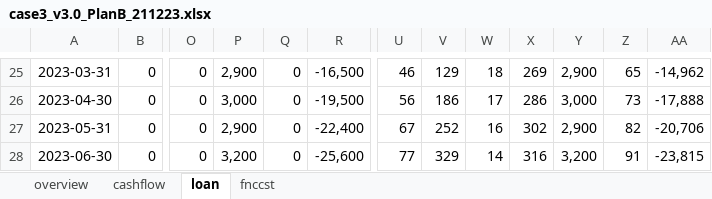
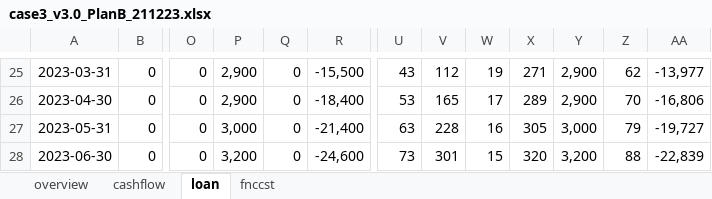
Before and after one commit to kphong16/Financial_Model-CashFlow4, an Excel workbook: case3/case3_v3.0_PlanB_211223.xlsx, sheet loan, drawn as a sheet; only a part is shown, gaps mark what is left out; values as stored, in another font and other column widths than the file's, no borders; the diff covers the shown part only; the diff names each change by its address in the sheet, - before the commit and + after, or states it on an @@ line.

```diff
--- a/case3/case3_v3.0_PlanB_211223.xlsx (sheet loan)
+++ b/case3/case3_v3.0_PlanB_211223.xlsx (sheet loan)
-R25: -16,500
+R25: -15,500
-U25: 46
+U25: 43
-V25: 129
+V25: 112
-W25: 18
+W25: 19
-X25: 269
+X25: 271
-Z25: 65
+Z25: 62
-AA25: -14,962
+AA25: -13,977
-P26: 3,000
+P26: 2,900
-R26: -19,500
+R26: -18,400
-U26: 56
+U26: 53
-V26: 186
+V26: 165
-X26: 286
+X26: 289
-Y26: 3,000
+Y26: 2,900
-Z26: 73
+Z26: 70
-AA26: -17,888
+AA26: -16,806
-P27: 2,900
+P27: 3,000
-R27: -22,400
+R27: -21,400
-U27: 67
+U27: 63
-V27: 252
+V27: 228
-X27: 302
+X27: 305
-Y27: 2,900
+Y27: 3,000
-Z27: 82
+Z27: 79
-AA27: -20,706
+AA27: -19,727
-R28: -25,600
+R28: -24,600
-U28: 77
+U28: 73
-V28: 329
+V28: 301
-W28: 14
+W28: 15
-X28: 316
+X28: 320
-Z28: 91
+Z28: 88
-AA28: -23,815
+AA28: -22,839
```
Also changed, not shown: 152 edited cells elsewhere in this sheet, sheet cashflow, sheet fnccst, sheet overview, 10 other files.
